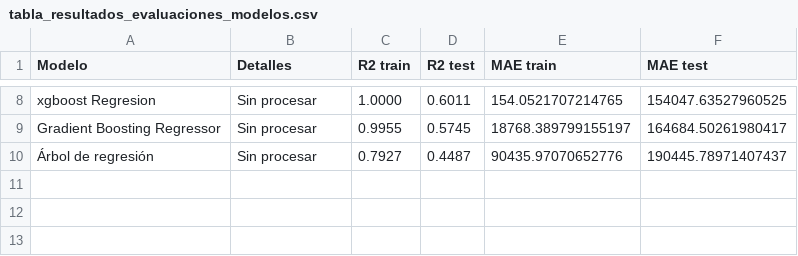
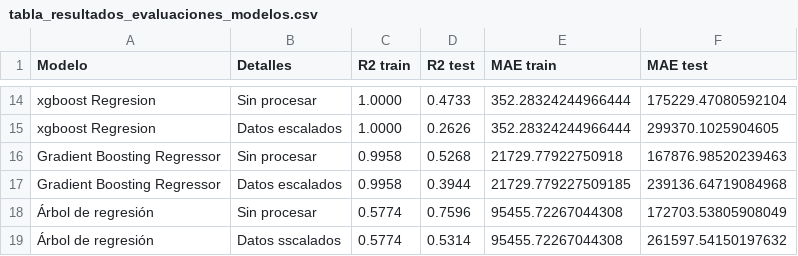
Before and after one commit to Carmenml/TFM_housepricepredictor, a CSV file: data/tabla_resultados_evaluaciones_modelos.csv, drawn as a sheet; only a part is shown, gaps mark what is left out; addresses are those after the commit; the diff covers the shown part only; the diff names each change by its address in the sheet, - before the commit and + after, or states it on an @@ line.

```diff
--- a/data/tabla_resultados_evaluaciones_modelos.csv
+++ b/data/tabla_resultados_evaluaciones_modelos.csv
-D14 (R2 test): 0.6011
+D14 (R2 test): 0.4733
-E14 (MAE train): 154.0521707214765
+E14 (MAE train): 352.28324244966444
-F14 (MAE test): 154047.63527960525
+F14 (MAE test): 175229.47080592104
+row 15: xgboost Regresion | Datos escalados | 1.0000 | 0.2626 | 352.28324244966444 | 299370.1025904605
-C16 (R2 train): 0.9955
+C16 (R2 train): 0.9958
-D16 (R2 test): 0.5745
+D16 (R2 test): 0.5268
-E16 (MAE train): 18768.389799155197
+E16 (MAE train): 21729.77922750918
-F16 (MAE test): 164684.50261980417
+F16 (MAE test): 167876.98520239463
+row 17: Gradient Boosting Regressor | Datos escalados | 0.9958 | 0.3944 | 21729.779227509185 | 239136.64719084968
-C18 (R2 train): 0.7927
+C18 (R2 train): 0.5774
-D18 (R2 test): 0.4487
+D18 (R2 test): 0.7596
-E18 (MAE train): 90435.97070652776
+E18 (MAE train): 95455.72267044308
-F18 (MAE test): 190445.78971407437
+F18 (MAE test): 172703.53805908049
+row 19: Árbol de regresión | Datos sscalados | 0.5774 | 0.5314 | 95455.72267044308 | 261597.54150197632
```
Also changed, not shown: 6 added rows and 24 edited cells elsewhere in this file, data/tabla_resultados_evaluaciones_modelos_without_outliers.csv, 19 other files.
